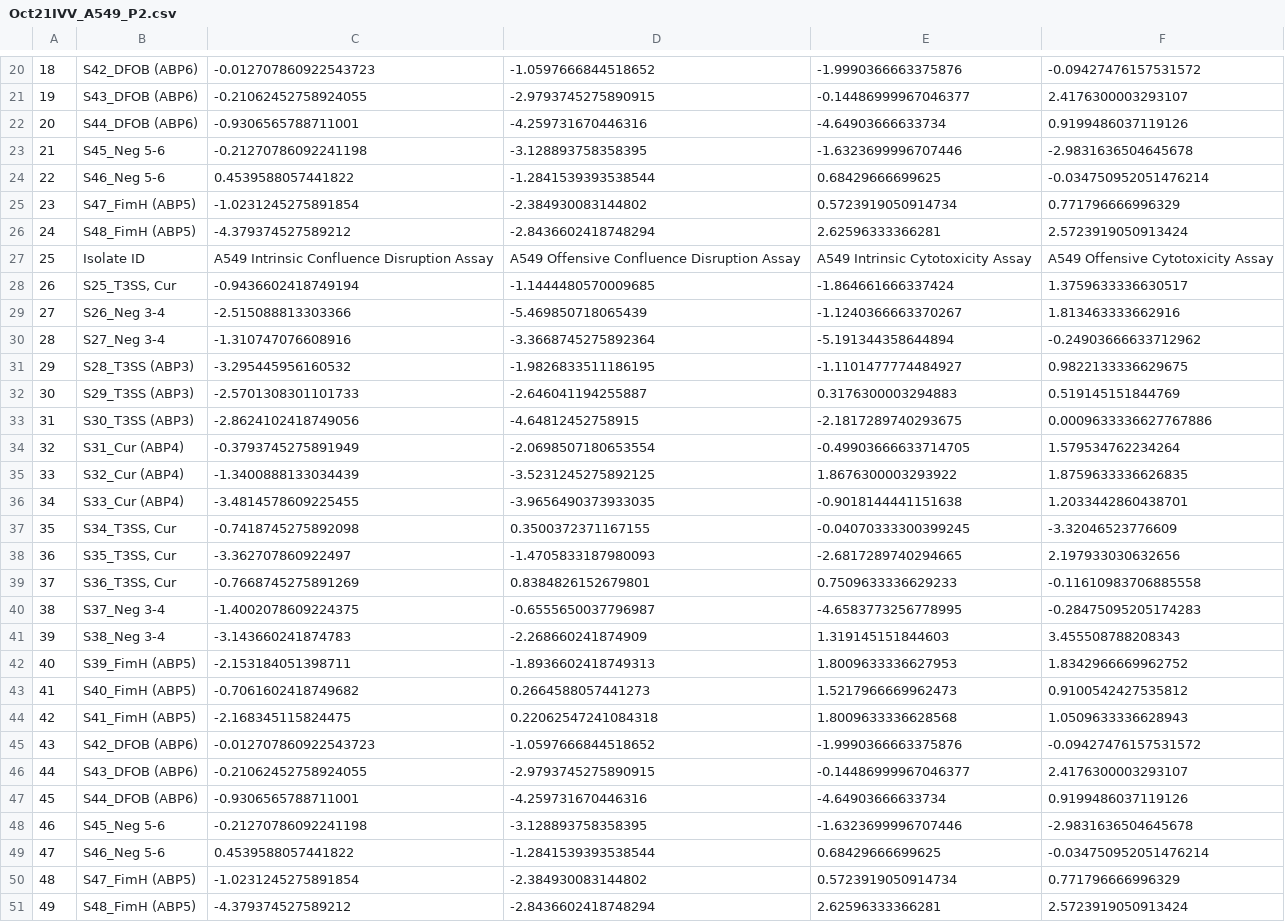
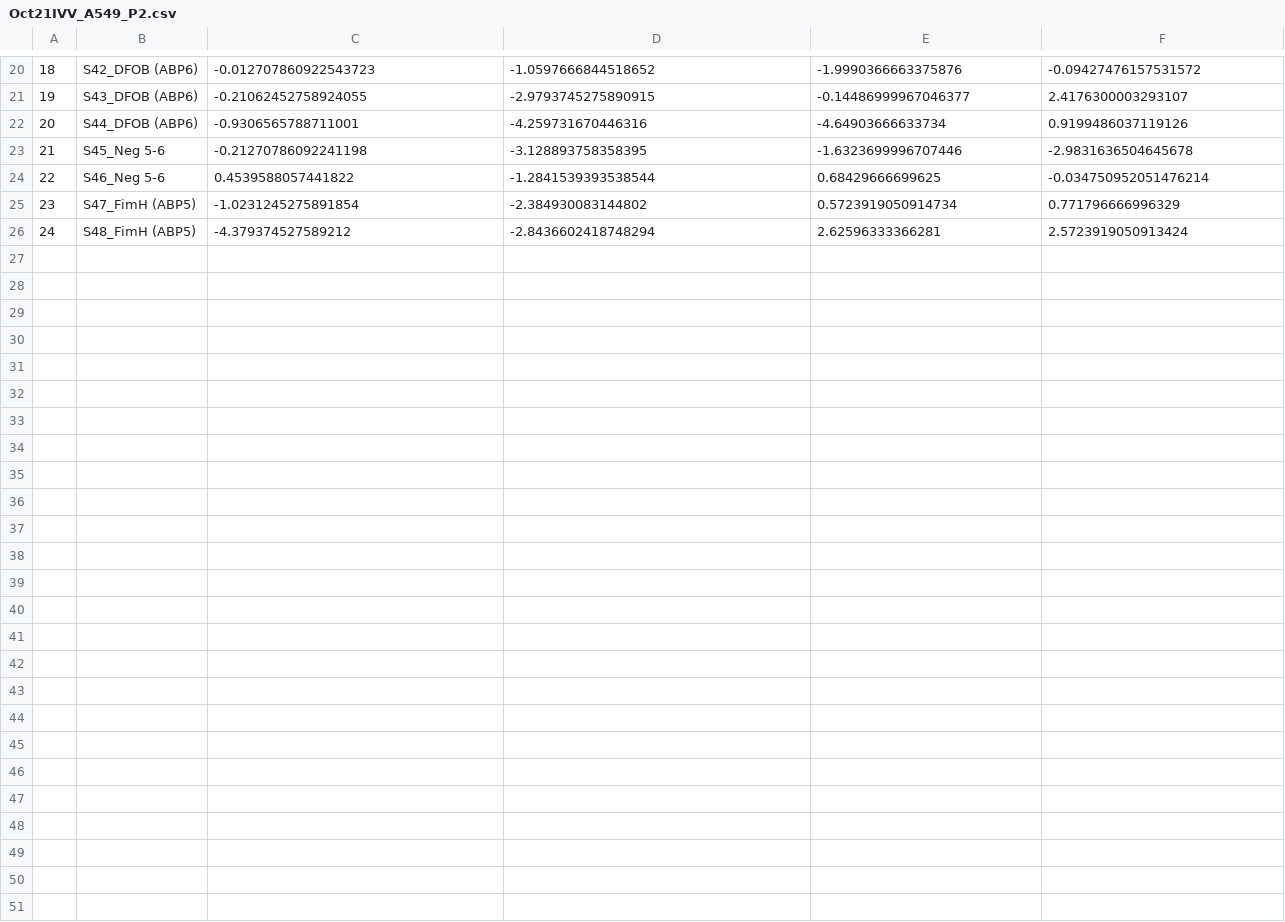
Before and after one commit to YeungRepo/FriendorFoe, a CSV file: Visualization/ServetasTables/Oct21IVV_A549_P2.csv, drawn as a sheet; only a part is shown, gaps mark what is left out; the diff names each change by its address in the sheet, - before the commit and + after, or states it on an @@ line.

```diff
--- a/Visualization/ServetasTables/Oct21IVV_A549_P2.csv
+++ b/Visualization/ServetasTables/Oct21IVV_A549_P2.csv
-row 27: 25 | Isolate ID | A549 Intrinsic Confluence Disruption Assay | A549 Offensive Confluence Disruption Assay | A549 Intrinsic Cytotoxicity Assay | A549 Offensive Cytotoxicity Assay
-row 28: 26 | S25_T3SS, Cur | -0.9436602418749194 | -1.1444480570009685 | -1.864661666337424 | 1.3759633336630517
-row 29: 27 | S26_Neg 3-4 | -2.515088813303366 | -5.469850718065439 | -1.1240366663370267 | 1.813463333662916
-row 30: 28 | S27_Neg 3-4 | -1.310747076608916 | -3.3668745275892364 | -5.191344358644894 | -0.24903666633712962
-row 31: 29 | S28_T3SS (ABP3) | -3.295445956160532 | -1.9826833511186195 | -1.1101477774484927 | 0.9822133336629675
-row 32: 30 | S29_T3SS (ABP3) | -2.5701308301101733 | -2.646041194255887 | 0.3176300003294883 | 0.519145151844769
-row 33: 31 | S30_T3SS (ABP3) | -2.8624102418749056 | -4.64812452758915 | -2.1817289740293675 | 0.0009633336627767886
-row 34: 32 | S31_Cur (ABP4) | -0.3793745275891949 | -2.0698507180653554 | -0.49903666633714705 | 1.579534762234264
-row 35: 33 | S32_Cur (ABP4) | -1.3400888133034439 | -3.5231245275892125 | 1.8676300003293922 | 1.8759633336626835
-row 36: 34 | S33_Cur (ABP4) | -3.4814578609225455 | -3.9656490373933035 | -0.9018144441151638 | 1.2033442860438701
-row 37: 35 | S34_T3SS, Cur | -0.7418745275892098 | 0.3500372371167155 | -0.04070333300399245 | -3.32046523776609
-row 38: 36 | S35_T3SS, Cur | -3.362707860922497 | -1.4705833187980093 | -2.6817289740294665 | 2.197933030632656
-row 39: 37 | S36_T3SS, Cur | -0.7668745275891269 | 0.8384826152679801 | 0.7509633336629233 | -0.11610983706885558
-row 40: 38 | S37_Neg 3-4 | -1.4002078609224375 | -0.6555650037796987 | -4.6583773256778995 | -0.28475095205174283
-row 41: 39 | S38_Neg 3-4 | -3.143660241874783 | -2.268660241874909 | 1.319145151844603 | 3.455508788208343
-row 42: 40 | S39_FimH (ABP5) | -2.153184051398711 | -1.8936602418749313 | 1.8009633336627953 | 1.8342966669962752
-row 43: 41 | S40_FimH (ABP5) | -0.7061602418749682 | 0.2664588057441273 | 1.5217966669962473 | 0.9100542427535812
-row 44: 42 | S41_FimH (ABP5) | -2.168345115824475 | 0.22062547241084318 | 1.8009633336628568 | 1.0509633336628943
-row 45: 43 | S42_DFOB (ABP6) | -0.012707860922543723 | -1.0597666844518652 | -1.9990366663375876 | -0.09427476157531572
-row 46: 44 | S43_DFOB (ABP6) | -0.21062452758924055 | -2.9793745275890915 | -0.14486999967046377 | 2.4176300003293107
-row 47: 45 | S44_DFOB (ABP6) | -0.9306565788711001 | -4.259731670446316 | -4.64903666633734 | 0.9199486037119126
-row 48: 46 | S45_Neg 5-6 | -0.21270786092241198 | -3.128893758358395 | -1.6323699996707446 | -2.9831636504645678
-row 49: 47 | S46_Neg 5-6 | 0.4539588057441822 | -1.2841539393538544 | 0.68429666699625 | -0.034750952051476214
-row 50: 48 | S47_FimH (ABP5) | -1.0231245275891854 | -2.384930083144802 | 0.5723919050914734 | 0.771796666996329
-row 51: 49 | S48_FimH (ABP5) | -4.379374527589212 | -2.8436602418748294 | 2.62596333366281 | 2.5723919050913424
```
Also changed, not shown: Visualization/ServetasTables/Oct21IVV_A549_P4.csv, Visualization/ServetasTables/Oct21IVV_HCT116_P4.csv, 4 other files.
